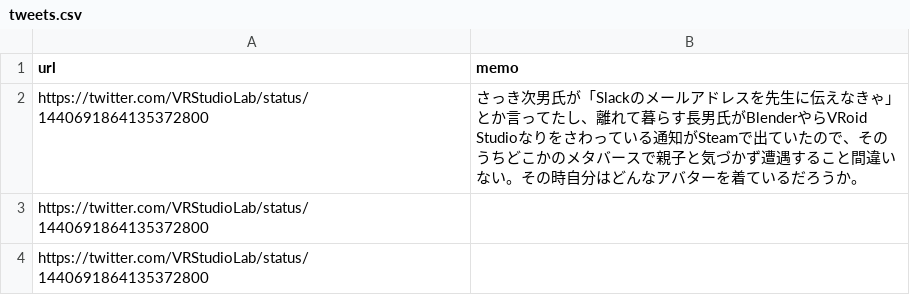
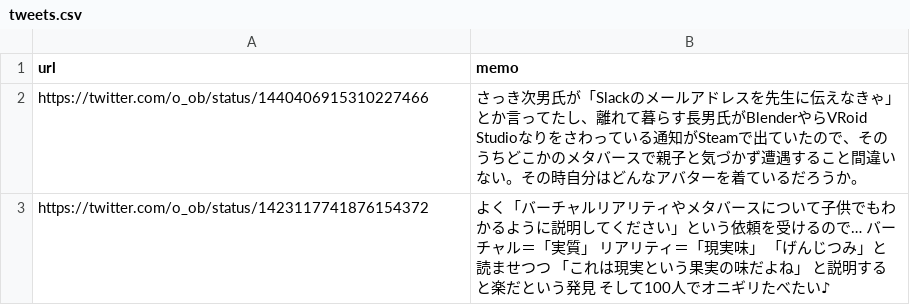
Before and after one commit to kaitas/kaitas.github.io, a CSV file: _data/tweets.csv, drawn as a sheet.

Commit message:
tweets

```diff
--- a/_data/tweets.csv
+++ b/_data/tweets.csv
@@ -1,4 +1,3 @@
 url,memo
-https://twitter.com/VRStudioLab/status/1440691864135372800,さっき次男氏が「Slackのメールアドレスを先生に伝えなきゃ」とか言ってたし、離れて暮らす長男氏がBlenderやらVRoid Studioなりをさわっている通知がSteamで出ていたので、そのうちどこかのメタバースで親子と気づかず遭遇すること間違いない。その時自分はどんなアバターを着ているだろうか。
-https://twitter.com/VRStudioLab/status/1440691864135372800,
-https://twitter.com/VRStudioLab/status/1440691864135372800
+https://twitter.com/o_ob/status/1440406915310227466,さっき次男氏が「Slackのメールアドレスを先生に伝えなきゃ」とか言ってたし、離れて暮らす長男氏がBlenderやらVRoid Studioなりをさわっている通知がSteamで出ていたので、そのうちどこかのメタバースで親子と気づかず遭遇すること間違いない。その時自分はどんなアバターを着ているだろうか。
+https://twitter.com/o_ob/status/1423117741876154372,よく「バーチャルリアリティやメタバースについて子供でもわかるように説明してください」という依頼を受けるので… バーチャル＝「実質」 リアリティ＝「現実味」 「げんじつみ」と読ませつつ 「これは現実という果実の味だよね」 と説明すると楽だという発見 そして100人でオニギリたべたい♪
```
Also changed, not shown: 1 other file.
